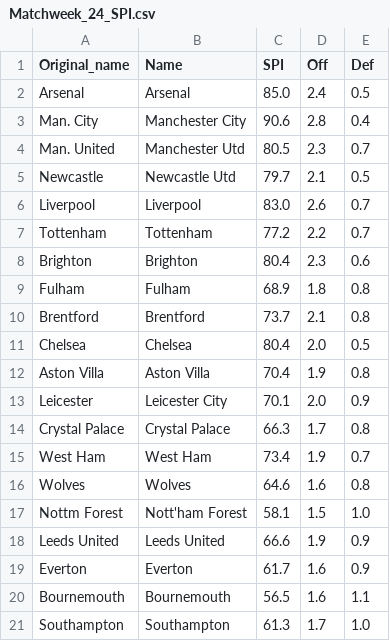
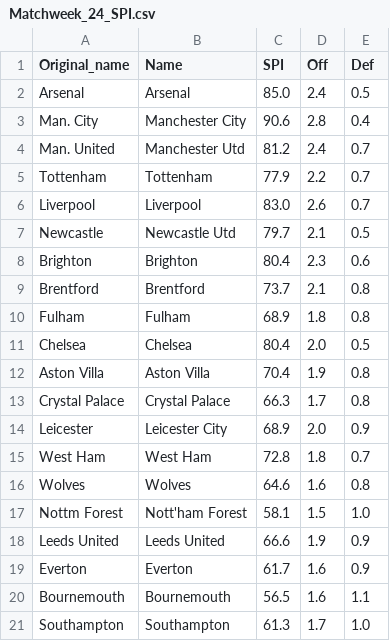
Before and after one commit to weaversd/EPL_2022_2023, a CSV file: SPI_tables/Matchweek_24_SPI.csv, drawn as a sheet.

```diff
--- a/SPI_tables/Matchweek_24_SPI.csv
+++ b/SPI_tables/Matchweek_24_SPI.csv
@@ -3,14 +3,14 @@
 "Man. City","Manchester City","90.6","2.8","0.4"
-"Man. United","Manchester Utd","80.5","2.3","0.7"
+"Man. United","Manchester Utd","81.2","2.4","0.7"
+"Tottenham","Tottenham","77.9","2.2","0.7"
+"Liverpool","Liverpool","83.0","2.6","0.7"
 "Newcastle","Newcastle Utd","79.7","2.1","0.5"
-"Liverpool","Liverpool","83.0","2.6","0.7"
-"Tottenham","Tottenham","77.2","2.2","0.7"
 "Brighton","Brighton","80.4","2.3","0.6"
+"Brentford","Brentford","73.7","2.1","0.8"
 "Fulham","Fulham","68.9","1.8","0.8"
-"Brentford","Brentford","73.7","2.1","0.8"
 "Chelsea","Chelsea","80.4","2.0","0.5"
 "Aston Villa","Aston Villa","70.4","1.9","0.8"
-"Leicester","Leicester City","70.1","2.0","0.9"
 "Crystal Palace","Crystal Palace","66.3","1.7","0.8"
-"West Ham","West Ham","73.4","1.9","0.7"
+"Leicester","Leicester City","68.9","2.0","0.9"
+"West Ham","West Ham","72.8","1.8","0.7"
 "Wolves","Wolves","64.6","1.6","0.8"
```
Also changed, not shown: current_table_output/Matchweek_24_table.csv, 32 other files.
